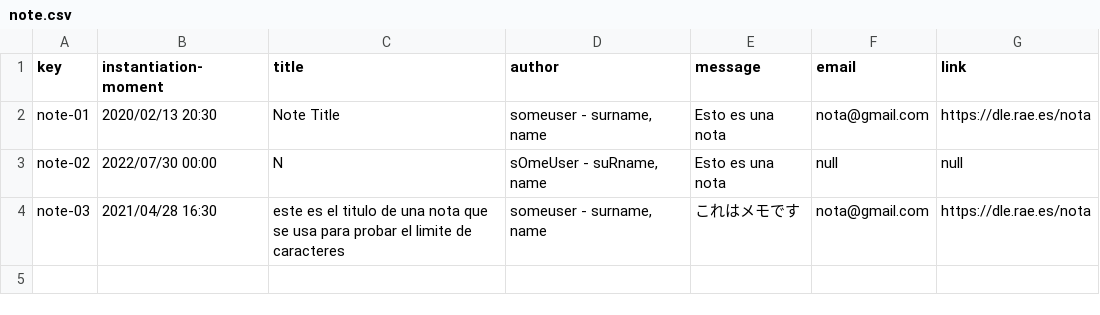
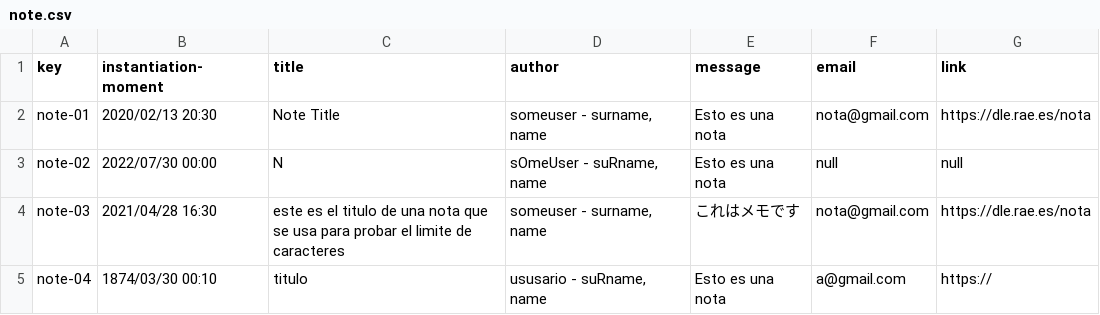
Before and after one commit to marizqlav/Acme-L3-C1.04.14, a CSV file: src/main/webapp/WEB-INF/resources/sample-data/note.csv, drawn as a sheet.

```diff
--- a/src/main/webapp/WEB-INF/resources/sample-data/note.csv
+++ b/src/main/webapp/WEB-INF/resources/sample-data/note.csv
@@ -4 +4,2 @@ note-02,2022/07/30 00:00,N,"sOmeUser - suRname, name",Esto es una nota,null,null
 note-03,2021/04/28 16:30,este es el titulo de una nota que se usa para probar el limite de caracteres,"someuser - surname, name",これはメモです,nota@gmail.com,https://dle.rae.es/nota
+note-04,1874/03/30 00:10,titulo,"ususario - suRname, name",Esto es una nota,a@gmail.com,https://
```
Also changed, not shown: src/main/webapp/WEB-INF/resources/sample-data/course.csv, src/main/webapp/WEB-INF/resources/sample-data/lecture.csv, 5 other files.
